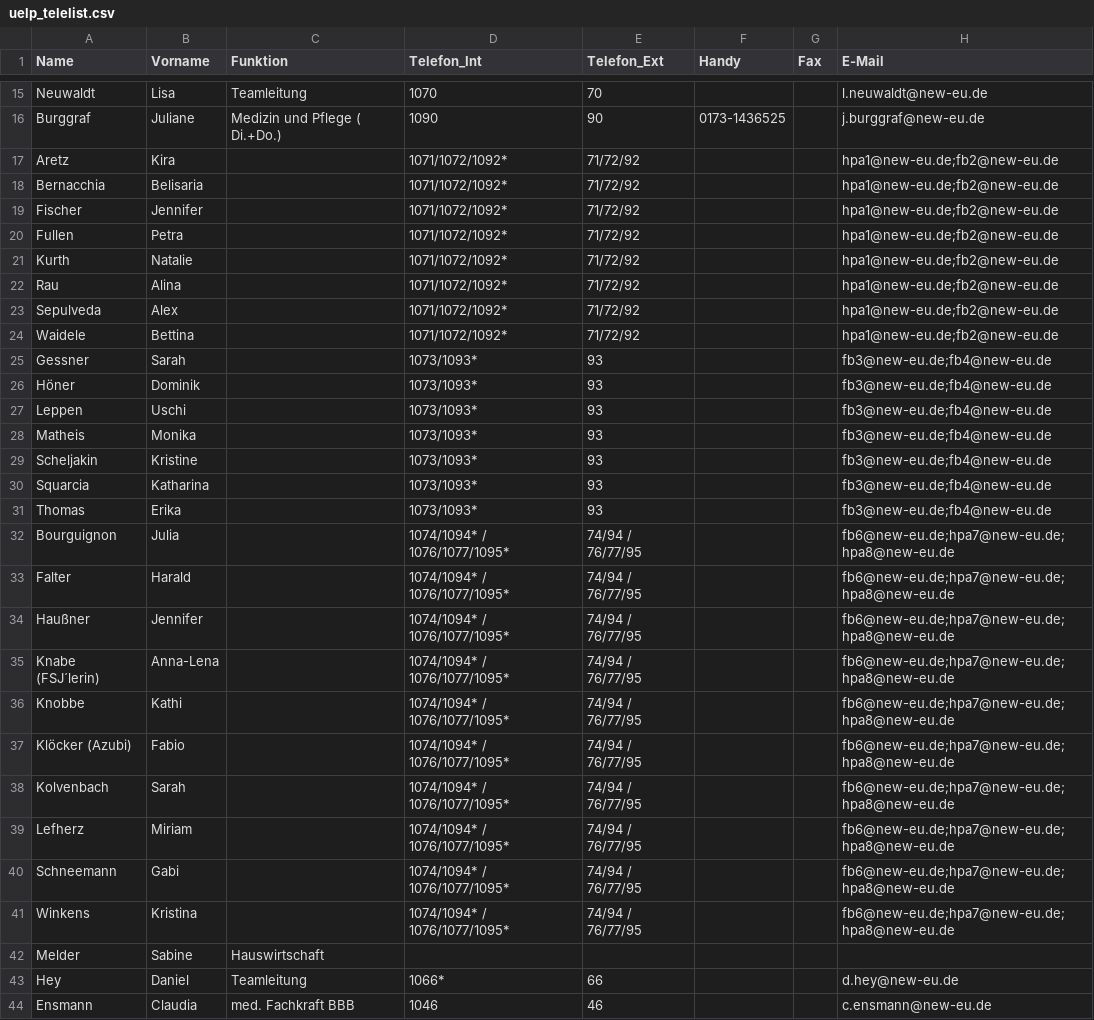
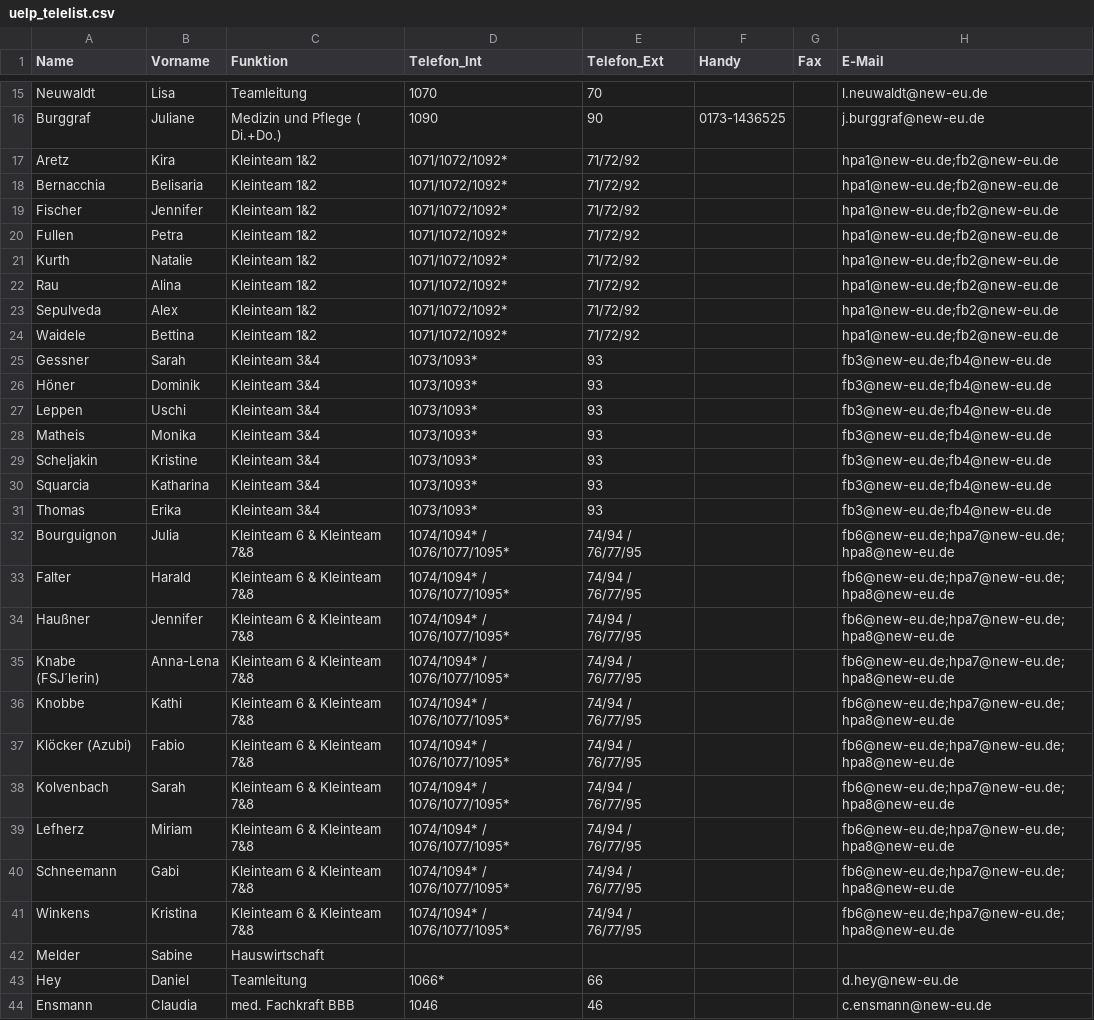
Before and after one commit to newkuchenheim/IT-Support, a CSV file: src/main/resources/static/IT-SupportContent/Formulare/General/uelp_telelist.csv, drawn as a sheet; only a part is shown, gaps mark what is left out; the diff covers the shown part only.

Commit message:
Last CSV Update
* Update all csv files with correct function data from wiki

```diff
--- a/src/main/resources/static/IT-SupportContent/Formulare/General/uelp_telelist.csv
+++ b/src/main/resources/static/IT-SupportContent/Formulare/General/uelp_telelist.csv
@@ -16,27 +16,27 @@ Neuwaldt,Lisa,Teamleitung,1070,70,,,l.neuwaldt@new-eu.de
 Burggraf,Juliane,Medizin und Pflege ( Di.+Do.),1090,90,0173-1436525,,j.burggraf@new-eu.de
-Aretz,Kira,,1071/1072/1092*,71/72/92,,,"hpa1@new-eu.de;fb2@new-eu.de"
-Bernacchia,Belisaria,,1071/1072/1092*,71/72/92,,,"hpa1@new-eu.de;fb2@new-eu.de"
-Fischer,Jennifer,,1071/1072/1092*,71/72/92,,,"hpa1@new-eu.de;fb2@new-eu.de"
-Fullen,Petra,,1071/1072/1092*,71/72/92,,,"hpa1@new-eu.de;fb2@new-eu.de"
-Kurth,Natalie,,1071/1072/1092*,71/72/92,,,"hpa1@new-eu.de;fb2@new-eu.de"
-Rau,Alina,,1071/1072/1092*,71/72/92,,,"hpa1@new-eu.de;fb2@new-eu.de"
-Sepulveda,Alex,,1071/1072/1092*,71/72/92,,,"hpa1@new-eu.de;fb2@new-eu.de"
-Waidele,Bettina,,1071/1072/1092*,71/72/92,,,"hpa1@new-eu.de;fb2@new-eu.de"
-Gessner,Sarah,,1073/1093*,93,,,"fb3@new-eu.de;fb4@new-eu.de"
-Höner,Dominik,,1073/1093*,93,,,"fb3@new-eu.de;fb4@new-eu.de"
-Leppen,Uschi,,1073/1093*,93,,,"fb3@new-eu.de;fb4@new-eu.de"
-Matheis,Monika,,1073/1093*,93,,,"fb3@new-eu.de;fb4@new-eu.de"
-Scheljakin,Kristine,,1073/1093*,93,,,"fb3@new-eu.de;fb4@new-eu.de"
-Squarcia,Katharina,,1073/1093*,93,,,"fb3@new-eu.de;fb4@new-eu.de"
-Thomas,Erika,,1073/1093*,93,,,"fb3@new-eu.de;fb4@new-eu.de"
-Bourguignon,Julia,,1074/1094* / 1076/1077/1095*,74/94 / 76/77/95,,,"fb6@new-eu.de;hpa7@new-eu.de;hpa8@new-eu.de"
-Falter,Harald,,1074/1094* / 1076/1077/1095*,74/94 / 76/77/95,,,"fb6@new-eu.de;hpa7@new-eu.de;hpa8@new-eu.de"
-Haußner,Jennifer,,1074/1094* / 1076/1077/1095*,74/94 / 76/77/95,,,"fb6@new-eu.de;hpa7@new-eu.de;hpa8@new-eu.de"
-Knabe (FSJ´lerin),Anna-Lena,,1074/1094* / 1076/1077/1095*,74/94 / 76/77/95,,,"fb6@new-eu.de;hpa7@new-eu.de;hpa8@new-eu.de"
-Knobbe,Kathi,,1074/1094* / 1076/1077/1095*,74/94 / 76/77/95,,,"fb6@new-eu.de;hpa7@new-eu.de;hpa8@new-eu.de"
-Klöcker (Azubi),Fabio,,1074/1094* / 1076/1077/1095*,74/94 / 76/77/95,,,"fb6@new-eu.de;hpa7@new-eu.de;hpa8@new-eu.de"
-Kolvenbach,Sarah,,1074/1094* / 1076/1077/1095*,74/94 / 76/77/95,,,"fb6@new-eu.de;hpa7@new-eu.de;hpa8@new-eu.de"
-Lefherz,Miriam,,1074/1094* / 1076/1077/1095*,74/94 / 76/77/95,,,"fb6@new-eu.de;hpa7@new-eu.de;hpa8@new-eu.de"
-Schneemann,Gabi,,1074/1094* / 1076/1077/1095*,74/94 / 76/77/95,,,"fb6@new-eu.de;hpa7@new-eu.de;hpa8@new-eu.de"
-Winkens,Kristina,,1074/1094* / 1076/1077/1095*,74/94 / 76/77/95,,,"fb6@new-eu.de;hpa7@new-eu.de;hpa8@new-eu.de"
+Aretz,Kira,Kleinteam 1&2,1071/1072/1092*,71/72/92,,,"hpa1@new-eu.de;fb2@new-eu.de"
+Bernacchia,Belisaria,Kleinteam 1&2,1071/1072/1092*,71/72/92,,,"hpa1@new-eu.de;fb2@new-eu.de"
+Fischer,Jennifer,Kleinteam 1&2,1071/1072/1092*,71/72/92,,,"hpa1@new-eu.de;fb2@new-eu.de"
+Fullen,Petra,Kleinteam 1&2,1071/1072/1092*,71/72/92,,,"hpa1@new-eu.de;fb2@new-eu.de"
+Kurth,Natalie,Kleinteam 1&2,1071/1072/1092*,71/72/92,,,"hpa1@new-eu.de;fb2@new-eu.de"
+Rau,Alina,Kleinteam 1&2,1071/1072/1092*,71/72/92,,,"hpa1@new-eu.de;fb2@new-eu.de"
+Sepulveda,Alex,Kleinteam 1&2,1071/1072/1092*,71/72/92,,,"hpa1@new-eu.de;fb2@new-eu.de"
+Waidele,Bettina,Kleinteam 1&2,1071/1072/1092*,71/72/92,,,"hpa1@new-eu.de;fb2@new-eu.de"
+Gessner,Sarah,Kleinteam 3&4,1073/1093*,93,,,"fb3@new-eu.de;fb4@new-eu.de"
+Höner,Dominik,Kleinteam 3&4,1073/1093*,93,,,"fb3@new-eu.de;fb4@new-eu.de"
+Leppen,Uschi,Kleinteam 3&4,1073/1093*,93,,,"fb3@new-eu.de;fb4@new-eu.de"
+Matheis,Monika,Kleinteam 3&4,1073/1093*,93,,,"fb3@new-eu.de;fb4@new-eu.de"
+Scheljakin,Kristine,Kleinteam 3&4,1073/1093*,93,,,"fb3@new-eu.de;fb4@new-eu.de"
+Squarcia,Katharina,Kleinteam 3&4,1073/1093*,93,,,"fb3@new-eu.de;fb4@new-eu.de"
+Thomas,Erika,Kleinteam 3&4,1073/1093*,93,,,"fb3@new-eu.de;fb4@new-eu.de"
+Bourguignon,Julia,Kleinteam 6 & Kleinteam 7&8,1074/1094* / 1076/1077/1095*,74/94 / 76/77/95,,,"fb6@new-eu.de;hpa7@new-eu.de;hpa8@new-eu.de"
+Falter,Harald,Kleinteam 6 & Kleinteam 7&8,1074/1094* / 1076/1077/1095*,74/94 / 76/77/95,,,"fb6@new-eu.de;hpa7@new-eu.de;hpa8@new-eu.de"
+Haußner,Jennifer,Kleinteam 6 & Kleinteam 7&8,1074/1094* / 1076/1077/1095*,74/94 / 76/77/95,,,"fb6@new-eu.de;hpa7@new-eu.de;hpa8@new-eu.de"
+Knabe (FSJ´lerin),Anna-Lena,Kleinteam 6 & Kleinteam 7&8,1074/1094* / 1076/1077/1095*,74/94 / 76/77/95,,,"fb6@new-eu.de;hpa7@new-eu.de;hpa8@new-eu.de"
+Knobbe,Kathi,Kleinteam 6 & Kleinteam 7&8,1074/1094* / 1076/1077/1095*,74/94 / 76/77/95,,,"fb6@new-eu.de;hpa7@new-eu.de;hpa8@new-eu.de"
+Klöcker (Azubi),Fabio,Kleinteam 6 & Kleinteam 7&8,1074/1094* / 1076/1077/1095*,74/94 / 76/77/95,,,"fb6@new-eu.de;hpa7@new-eu.de;hpa8@new-eu.de"
+Kolvenbach,Sarah,Kleinteam 6 & Kleinteam 7&8,1074/1094* / 1076/1077/1095*,74/94 / 76/77/95,,,"fb6@new-eu.de;hpa7@new-eu.de;hpa8@new-eu.de"
+Lefherz,Miriam,Kleinteam 6 & Kleinteam 7&8,1074/1094* / 1076/1077/1095*,74/94 / 76/77/95,,,"fb6@new-eu.de;hpa7@new-eu.de;hpa8@new-eu.de"
+Schneemann,Gabi,Kleinteam 6 & Kleinteam 7&8,1074/1094* / 1076/1077/1095*,74/94 / 76/77/95,,,"fb6@new-eu.de;hpa7@new-eu.de;hpa8@new-eu.de"
+Winkens,Kristina,Kleinteam 6 & Kleinteam 7&8,1074/1094* / 1076/1077/1095*,74/94 / 76/77/95,,,"fb6@new-eu.de;hpa7@new-eu.de;hpa8@new-eu.de"
 Melder,Sabine,Hauswirtschaft,,,,,
```
Also changed, not shown: 39 edited cells elsewhere in this file, src/main/resources/static/IT-SupportContent/Formulare/General/kall_telelist.csv, src/main/resources/static/IT-SupportContent/Formulare/General/khm_telelist.csv, 2 other files.
